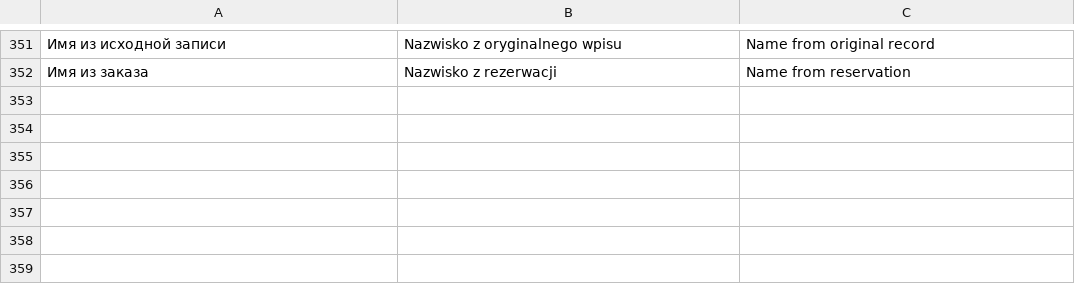
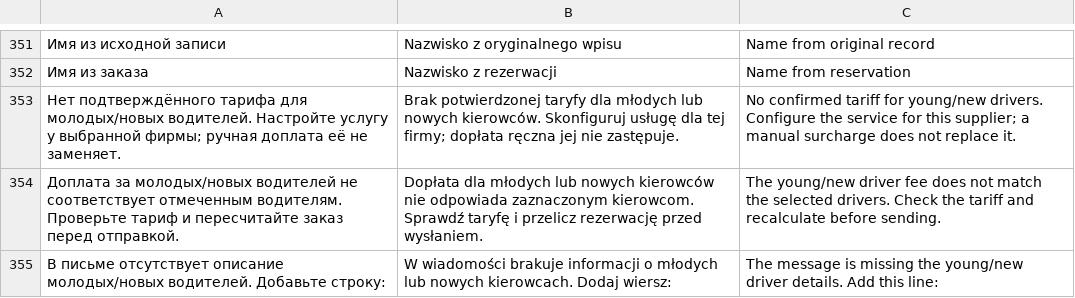
Before and after one commit to HelpProgramIdanTool/rentalcar_helptool, a TSV file: locale/operator-translations.tsv, drawn as a sheet; only a part is shown, gaps mark what is left out; the diff names each change by its address in the sheet, - before the commit and + after, or states it on an @@ line.

Commit message:
Release 2026.11.15.2: validate young-driver fees and supplier message details

```diff
--- a/locale/operator-translations.tsv
+++ b/locale/operator-translations.tsv
+row 353: Нет подтверждённого тарифа для молодых/новых водителей. Настройте услугу у выбранной фирмы; ручная доплата её не заменяет. | Brak potwierdzonej taryfy dla młodych lub nowych kierowców. Skonfiguruj usługę dla tej firmy; dopłata ręczna jej nie zastępuje. | No confirmed tariff for young/new drivers. Configure the service for this supplier; a manual surcharge does not replace it.
+row 354: Доплата за молодых/новых водителей не соответствует отмеченным водителям. Проверьте тариф и пересчитайте заказ перед отправкой. | Dopłata dla młodych lub nowych kierowców nie odpowiada zaznaczonym kierowcom. Sprawdź taryfę i przelicz rezerwację przed wysłaniem. | The young/new driver fee does not match the selected drivers. Check the tariff and recalculate before sending.
+row 355: В письме отсутствует описание молодых/новых водителей. Добавьте строку: | W wiadomości brakuje informacji o młodych lub nowych kierowcach. Dodaj wiersz: | The message is missing the young/new driver details. Add this line:
```
Also changed, not shown: 22 other files.
